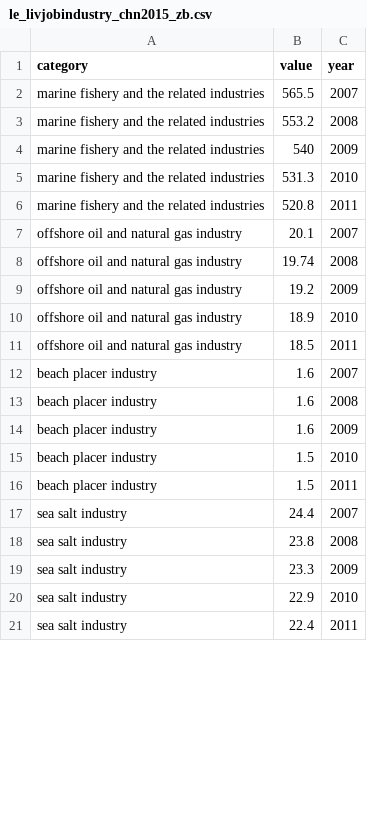
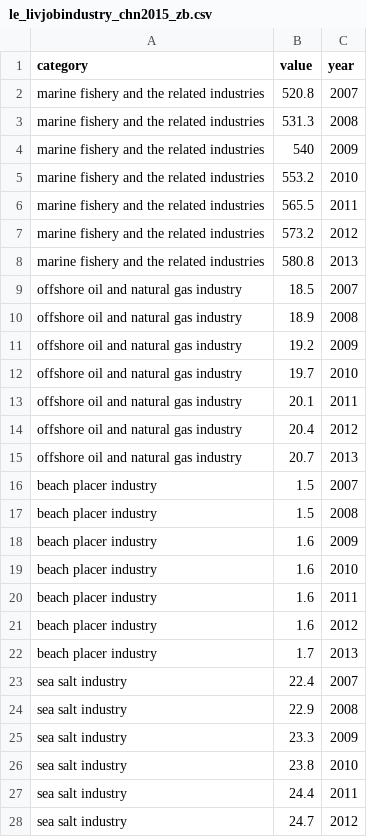
Before and after one commit to OHI-Science/chn, a CSV file: province2015/pre-proc/6.1_LIV/le_livjobindustry_chn2015_zb.csv, drawn as a sheet; only a part is shown; the diff covers the shown part only.

Commit message:
updated LIV data and data_prep.R with CHN's updates on 9.15.2015

```diff
--- a/province2015/pre-proc/6.1_LIV/le_livjobindustry_chn2015_zb.csv
+++ b/province2015/pre-proc/6.1_LIV/le_livjobindustry_chn2015_zb.csv
@@ -2,2 +2,2 @@ category,value,year
-marine fishery and the related industries,565.5,2007
-marine fishery and the related industries,553.2,2008
+marine fishery and the related industries,520.8,2007,,,,,,,,,,,,,,,,,,,,,,,,,,,,,,,,,,,,
+marine fishery and the related industries,531.3,2008,,,,,,,,,,,,,,,,,,,,,,,,,,,,,,,,,,,,
@@ -5,4 +5,6 @@ marine fishery and the related industries,540,2009
-marine fishery and the related industries,531.3,2010
-marine fishery and the related industries,520.8,2011
-offshore oil and natural gas industry,20.1,2007
-offshore oil and natural gas industry,19.74,2008
+marine fishery and the related industries,553.2,2010,,,,,,,,,,,,,,,,,,,,,,,,,,,,,,,,,,,,
+marine fishery and the related industries,565.5,2011,,,,,,,,,,,,,,,,,,,,,,,,,,,,,,,,,,,,
+marine fishery and the related industries,573.2,2012,,,,,,,,,,,,,,,,,,,,,,,,,,,,,,,,,,,,
+marine fishery and the related industries,580.8,2013,,,,,,,,,,,,,,,,,,,,,,,,,,,,,,,,,,,,
+offshore oil and natural gas industry,18.5,2007,,,,,,,,,,,,,,,,,,,,,,,,,,,,,,,,,,,,
+offshore oil and natural gas industry,18.9,2008,,,,,,,,,,,,,,,,,,,,,,,,,,,,,,,,,,,,
@@ -10,4 +12,6 @@ offshore oil and natural gas industry,19.2,2009
-offshore oil and natural gas industry,18.9,2010
-offshore oil and natural gas industry,18.5,2011
-beach placer industry,1.6,2007
-beach placer industry,1.6,2008
+offshore oil and natural gas industry,19.7,2010,,,,,,,,,,,,,,,,,,,,,,,,,,,,,,,,,,,,
+offshore oil and natural gas industry,20.1,2011,,,,,,,,,,,,,,,,,,,,,,,,,,,,,,,,,,,,
+offshore oil and natural gas industry,20.4,2012,,,,,,,,,,,,,,,,,,,,,,,,,,,,,,,,,,,,
+offshore oil and natural gas industry,20.7,2013,,,,,,,,,,,,,,,,,,,,,,,,,,,,,,,,,,,,
+beach placer industry,1.5,2007,,,,,,,,,,,,,,,,,,,,,,,,,,,,,,,,,,,,
+beach placer industry,1.5,2008,,,,,,,,,,,,,,,,,,,,,,,,,,,,,,,,,,,,
@@ -15,4 +19,6 @@ beach placer industry,1.6,2009
-beach placer industry,1.5,2010
-beach placer industry,1.5,2011
-sea salt industry,24.4,2007
-sea salt industry,23.8,2008
+beach placer industry,1.6,2010,,,,,,,,,,,,,,,,,,,,,,,,,,,,,,,,,,,,
+beach placer industry,1.6,2011,,,,,,,,,,,,,,,,,,,,,,,,,,,,,,,,,,,,
+beach placer industry,1.6,2012,,,,,,,,,,,,,,,,,,,,,,,,,,,,,,,,,,,,
+beach placer industry,1.7,2013,,,,,,,,,,,,,,,,,,,,,,,,,,,,,,,,,,,,
+sea salt industry,22.4,2007,,,,,,,,,,,,,,,,,,,,,,,,,,,,,,,,,,,,
+sea salt industry,22.9,2008,,,,,,,,,,,,,,,,,,,,,,,,,,,,,,,,,,,,
@@ -20,2 +26,3 @@ sea salt industry,23.3,2009
-sea salt industry,22.9,2010
-sea salt industry,22.4,2011
+sea salt industry,23.8,2010,,,,,,,,,,,,,,,,,,,,,,,,,,,,,,,,,,,,
+sea salt industry,24.4,2011,,,,,,,,,,,,,,,,,,,,,,,,,,,,,,,,,,,,
+sea salt industry,24.7,2012,,,,,,,,,,,,,,,,,,,,,,,,,,,,,,,,,,,,
```
Also changed, not shown: 15 added rows and 25 edited cells elsewhere in this file, province2015/layers/le_livjobprovince_chn2015_zb.csv, province2015/pre-proc/6.1_LIV/le_livjobprovince_chn2015_zb.csv, 21 other files.
